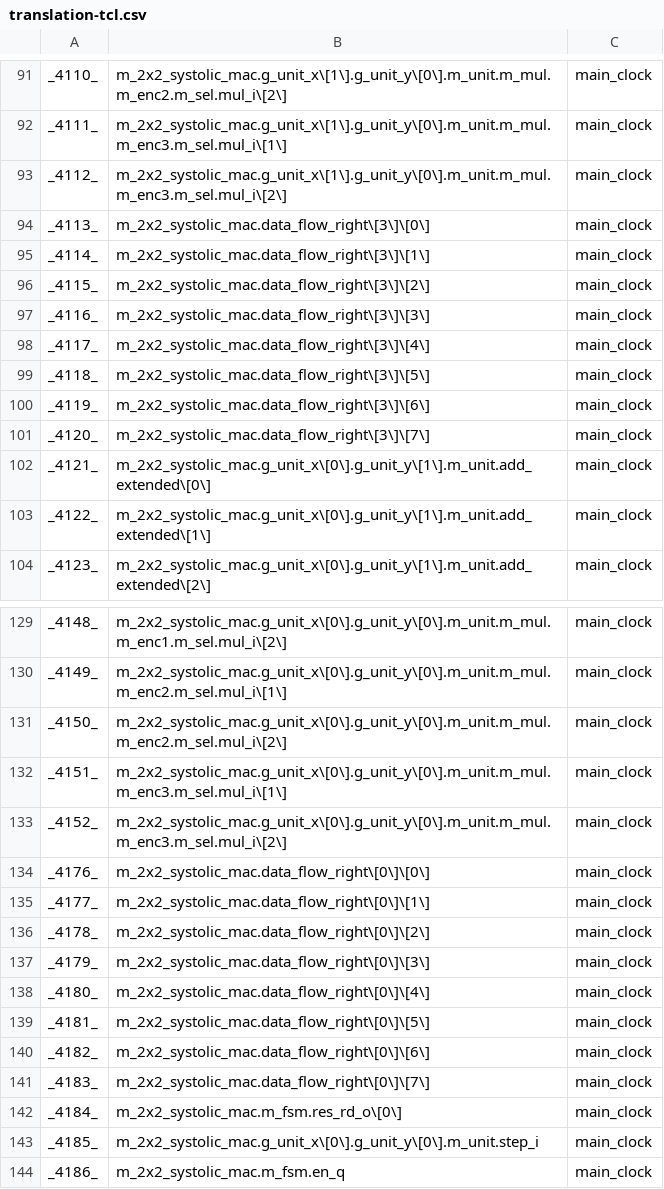
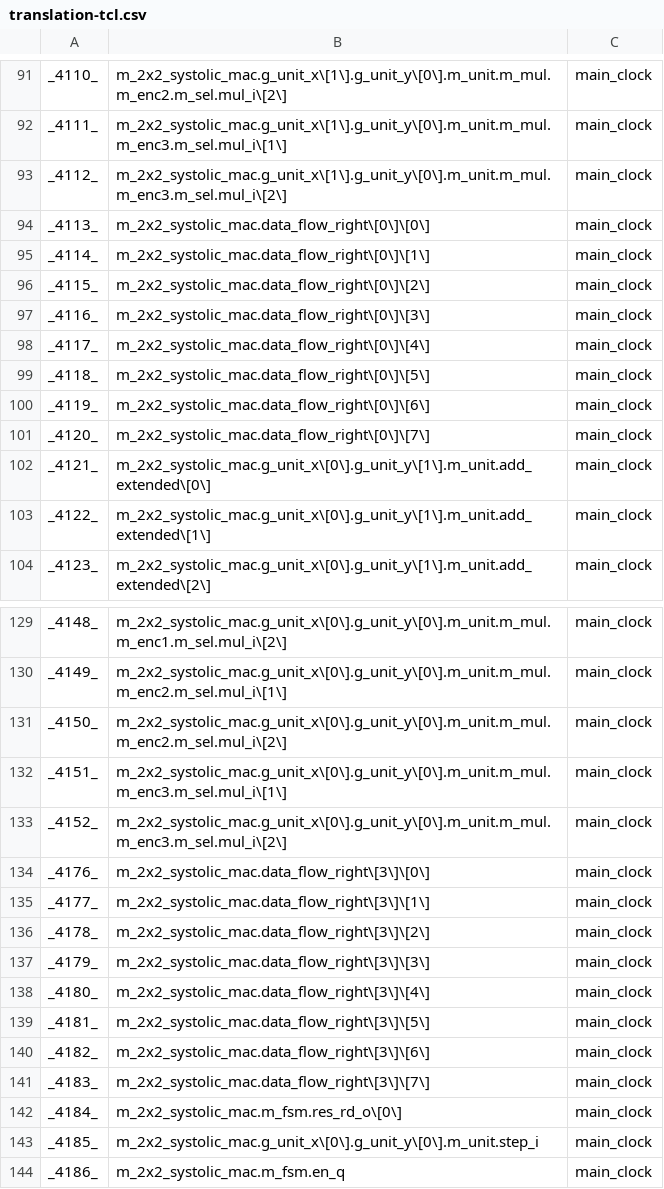
Before and after one commit to Essenceia/DFT_FPGA_Emulation, a CSV file: dft/results/translation-tcl.csv, drawn as a sheet; only a part is shown, gaps mark what is left out.

Commit message:
rework signal attributes to expost all signals in fpga synth flow

```diff
--- a/dft/results/translation-tcl.csv
+++ b/dft/results/translation-tcl.csv
@@ -93,10 +93,10 @@ _4111_,m_2x2_systolic_mac.g_unit_x\[1\].g_unit_y\[0\].m_unit.m_mul.m_enc3.m_sel.
 _4112_,m_2x2_systolic_mac.g_unit_x\[1\].g_unit_y\[0\].m_unit.m_mul.m_enc3.m_sel.mul_i\[2\], main_clock
-_4113_,m_2x2_systolic_mac.data_flow_right\[3\]\[0\], main_clock
-_4114_,m_2x2_systolic_mac.data_flow_right\[3\]\[1\], main_clock
-_4115_,m_2x2_systolic_mac.data_flow_right\[3\]\[2\], main_clock
-_4116_,m_2x2_systolic_mac.data_flow_right\[3\]\[3\], main_clock
-_4117_,m_2x2_systolic_mac.data_flow_right\[3\]\[4\], main_clock
-_4118_,m_2x2_systolic_mac.data_flow_right\[3\]\[5\], main_clock
-_4119_,m_2x2_systolic_mac.data_flow_right\[3\]\[6\], main_clock
-_4120_,m_2x2_systolic_mac.data_flow_right\[3\]\[7\], main_clock
+_4113_,m_2x2_systolic_mac.data_flow_right\[0\]\[0\], main_clock
+_4114_,m_2x2_systolic_mac.data_flow_right\[0\]\[1\], main_clock
+_4115_,m_2x2_systolic_mac.data_flow_right\[0\]\[2\], main_clock
+_4116_,m_2x2_systolic_mac.data_flow_right\[0\]\[3\], main_clock
+_4117_,m_2x2_systolic_mac.data_flow_right\[0\]\[4\], main_clock
+_4118_,m_2x2_systolic_mac.data_flow_right\[0\]\[5\], main_clock
+_4119_,m_2x2_systolic_mac.data_flow_right\[0\]\[6\], main_clock
+_4120_,m_2x2_systolic_mac.data_flow_right\[0\]\[7\], main_clock
 _4121_,m_2x2_systolic_mac.g_unit_x\[0\].g_unit_y\[1\].m_unit.add_extended\[0\], main_clock
@@ -133,10 +133,10 @@ _4151_,m_2x2_systolic_mac.g_unit_x\[0\].g_unit_y\[0\].m_unit.m_mul.m_enc3.m_sel.
 _4152_,m_2x2_systolic_mac.g_unit_x\[0\].g_unit_y\[0\].m_unit.m_mul.m_enc3.m_sel.mul_i\[2\], main_clock
-_4176_,m_2x2_systolic_mac.data_flow_right\[0\]\[0\], main_clock
-_4177_,m_2x2_systolic_mac.data_flow_right\[0\]\[1\], main_clock
-_4178_,m_2x2_systolic_mac.data_flow_right\[0\]\[2\], main_clock
-_4179_,m_2x2_systolic_mac.data_flow_right\[0\]\[3\], main_clock
-_4180_,m_2x2_systolic_mac.data_flow_right\[0\]\[4\], main_clock
-_4181_,m_2x2_systolic_mac.data_flow_right\[0\]\[5\], main_clock
-_4182_,m_2x2_systolic_mac.data_flow_right\[0\]\[6\], main_clock
-_4183_,m_2x2_systolic_mac.data_flow_right\[0\]\[7\], main_clock
+_4176_,m_2x2_systolic_mac.data_flow_right\[3\]\[0\], main_clock
+_4177_,m_2x2_systolic_mac.data_flow_right\[3\]\[1\], main_clock
+_4178_,m_2x2_systolic_mac.data_flow_right\[3\]\[2\], main_clock
+_4179_,m_2x2_systolic_mac.data_flow_right\[3\]\[3\], main_clock
+_4180_,m_2x2_systolic_mac.data_flow_right\[3\]\[4\], main_clock
+_4181_,m_2x2_systolic_mac.data_flow_right\[3\]\[5\], main_clock
+_4182_,m_2x2_systolic_mac.data_flow_right\[3\]\[6\], main_clock
+_4183_,m_2x2_systolic_mac.data_flow_right\[3\]\[7\], main_clock
 _4184_,m_2x2_systolic_mac.m_fsm.res_rd_o\[0\], main_clock
```
Also changed, not shown: 5 other files.
